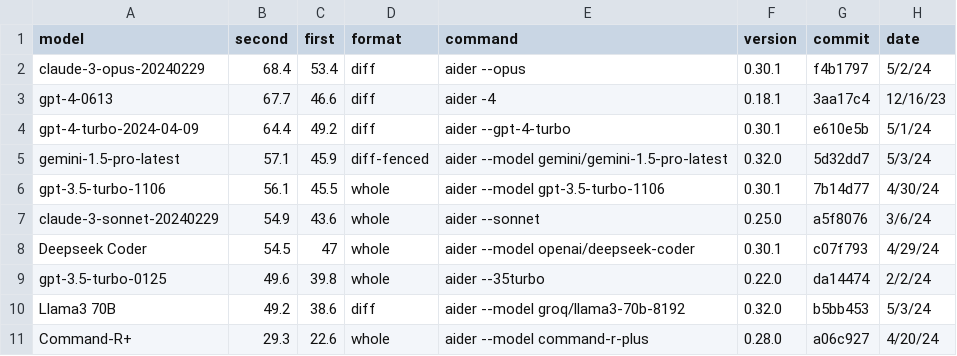
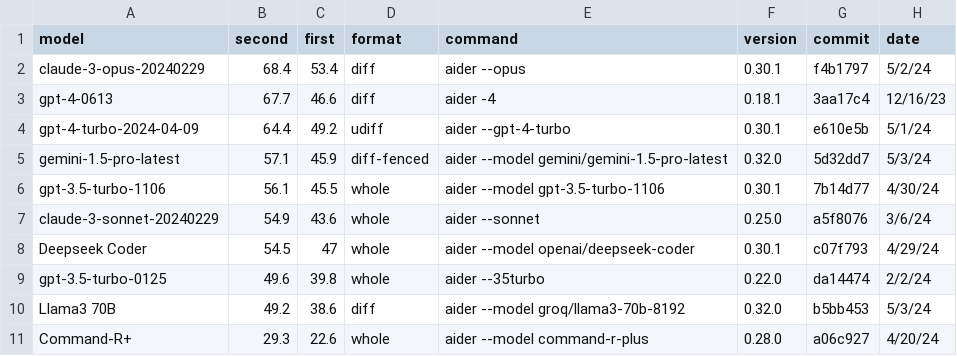
Before and after one commit to CompactSaaS-Org/aider, a CSV file: _data/leaderboard.csv, drawn as a sheet.

Commit message:
Update leaderboard.csv

```diff
--- a/_data/leaderboard.csv
+++ b/_data/leaderboard.csv
@@ -3,3 +3,3 @@ claude-3-opus-20240229,68.4,53.4,diff,aider --opus,0.30.1,f4b1797,5/2/24
 gpt-4-0613,67.7,46.6,diff,aider -4,0.18.1,3aa17c4,12/16/23
-gpt-4-turbo-2024-04-09,64.4,49.2,diff,aider --gpt-4-turbo,0.30.1,e610e5b,5/1/24
+gpt-4-turbo-2024-04-09,64.4,49.2,udiff,aider --gpt-4-turbo,0.30.1,e610e5b,5/1/24
 gemini-1.5-pro-latest,57.1,45.9,diff-fenced,aider --model gemini/gemini-1.5-pro-latest,0.32.0,5d32dd7,5/3/24
```
